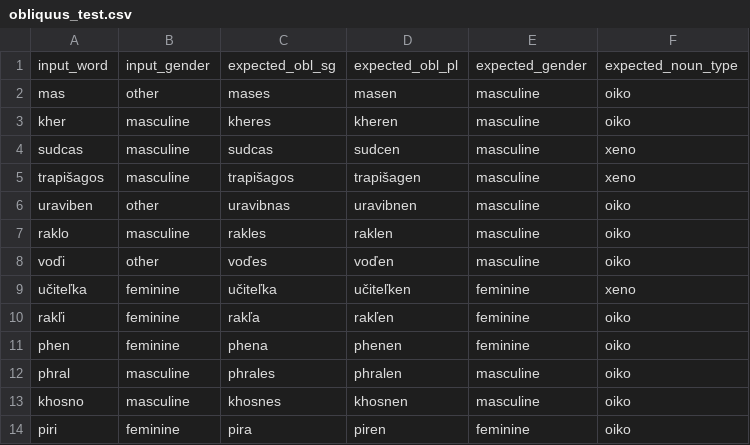
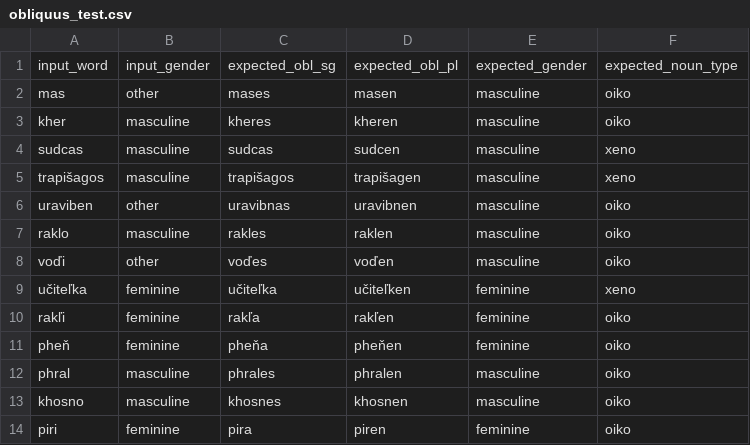
Before and after one commit to ingMychal/roma-paradigm-generator, a CSV file: obliquus_test.csv, drawn as a sheet.

```diff
--- a/obliquus_test.csv
+++ b/obliquus_test.csv
@@ -10,3 +10,3 @@ učiteľka,feminine,učiteľka,učiteľken,feminine,xeno
 rakľi,feminine,rakľa,rakľen,feminine,oiko
-phen,feminine,phena,phenen,feminine,oiko
+pheň,feminine,pheňa,pheňen,feminine,oiko
 phral,masculine,phrales,phralen,masculine,oiko
```
Also changed, not shown: paradigms_test.csv, 2 other files.
